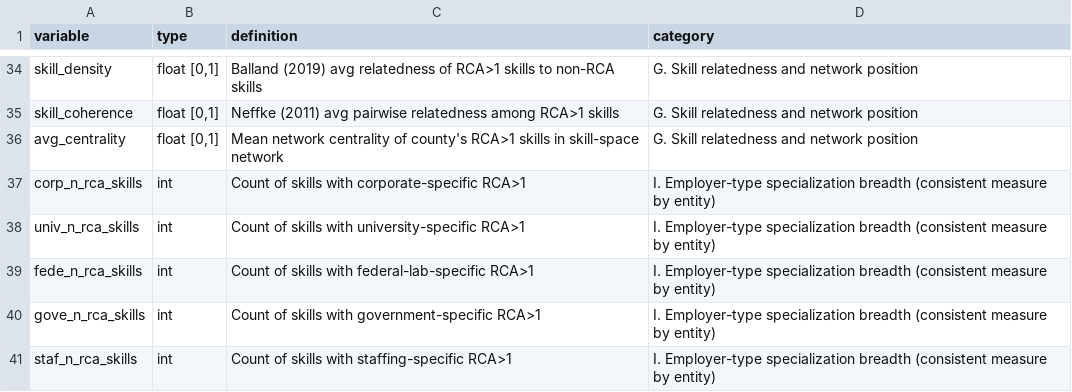
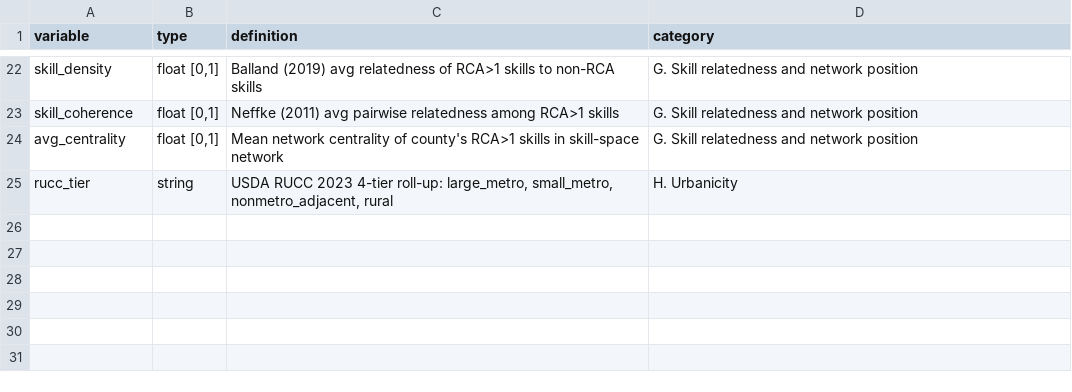
Before and after one commit to AntJam-Howell/skills-econ-geog-dashboard, a CSV file: src/data/data_dictionary.csv, drawn as a sheet; only a part is shown, gaps mark what is left out; removed rows and columns are numbered as before the commit, all else as after; the diff covers the shown part only; the diff names each change by its address in the sheet, - before the commit and + after, or states it on an @@ line.

Commit message:
Slim dashboard CSV: 39→24 cols, drop placeholder FIPS, fold private-sector counts
Reduces wire payload from 4.47 MB to ~3.17 MB (gzip-9 estimate; ~29% cut)
to address slow first-load on the choropleth landing page. The bottleneck
was pure download time on the 4.7 MB CSV; eliminating columns the dashboard
never reads is the lowest-risk win.

Dropped 13 unused columns from county_year_panel_export.csv:
- mention_specialized, mention_software, mention_common (only the share_*
  ratios are displayed)
- n_remote, n_hybrid, n_onsite, share_onsite (only share_remote and
  share_hybrid surface on the County profiles sparklines)
- {corp,univ,fede,gove,staf}_n_rca_skills (per-employer-type RCA breadth
  is not exposed in any METRICS dropdown)
- rucc_2023 (only the 4-tier rucc_tier rollup is queried)

Folded n_corporate + n_unclassified + n_staffing → n_corporate before
dropping the latter two, matching the public data repo convention that
the four entity types (corporate, university, federal lab, government)
sum cleanly to total_postings. Updated rankings.md Private-sector
aggregate to read from the single column and rewrote the employer-type
popover to describe only the four mutually exclusive categories.

Dropped 765 rows whose county FIPS ends in 999 (state-level placeholders
Lightcast assigns when no specific county can be identified). These rows
were already invisible on the choropleth, filtered out of the scatter,
and unreachable from the County profiles selector — only the rankings
page included them in national totals. Updated about.md to describe the
exclusion.

The full 129-variable panel remains available in the public data repo
(4.Public/skills-econ-geog-data/), unchanged.

```diff
--- a/src/data/data_dictionary.csv
+++ b/src/data/data_dictionary.csv
-row 37: corp_n_rca_skills | int | Count of skills with corporate-specific RCA>1 | I. Employer-type specialization breadth (consistent measure by entity)
-row 38: univ_n_rca_skills | int | Count of skills with university-specific RCA>1 | I. Employer-type specialization breadth (consistent measure by entity)
-row 39: fede_n_rca_skills | int | Count of skills with federal-lab-specific RCA>1 | I. Employer-type specialization breadth (consistent measure by entity)
-row 40: gove_n_rca_skills | int | Count of skills with government-specific RCA>1 | I. Employer-type specialization breadth (consistent measure by entity)
-row 41: staf_n_rca_skills | int | Count of skills with staffing-specific RCA>1 | I. Employer-type specialization breadth (consistent measure by entity)
+row 25: rucc_tier | string | USDA RUCC 2023 4-tier roll-up: large_metro, small_metro, nonmetro_adjacent, rural | H. Urbanicity
```
Also changed, not shown: 12 removed rows and 5 edited cells elsewhere in this file, 3 other files.
